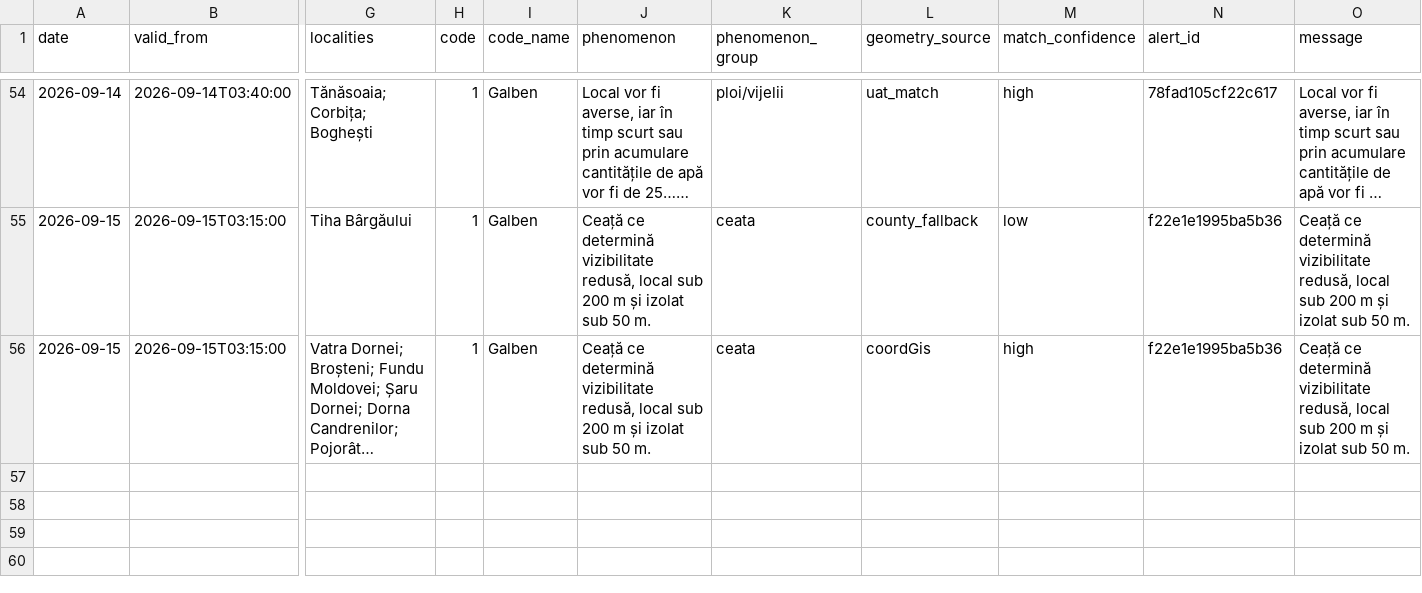
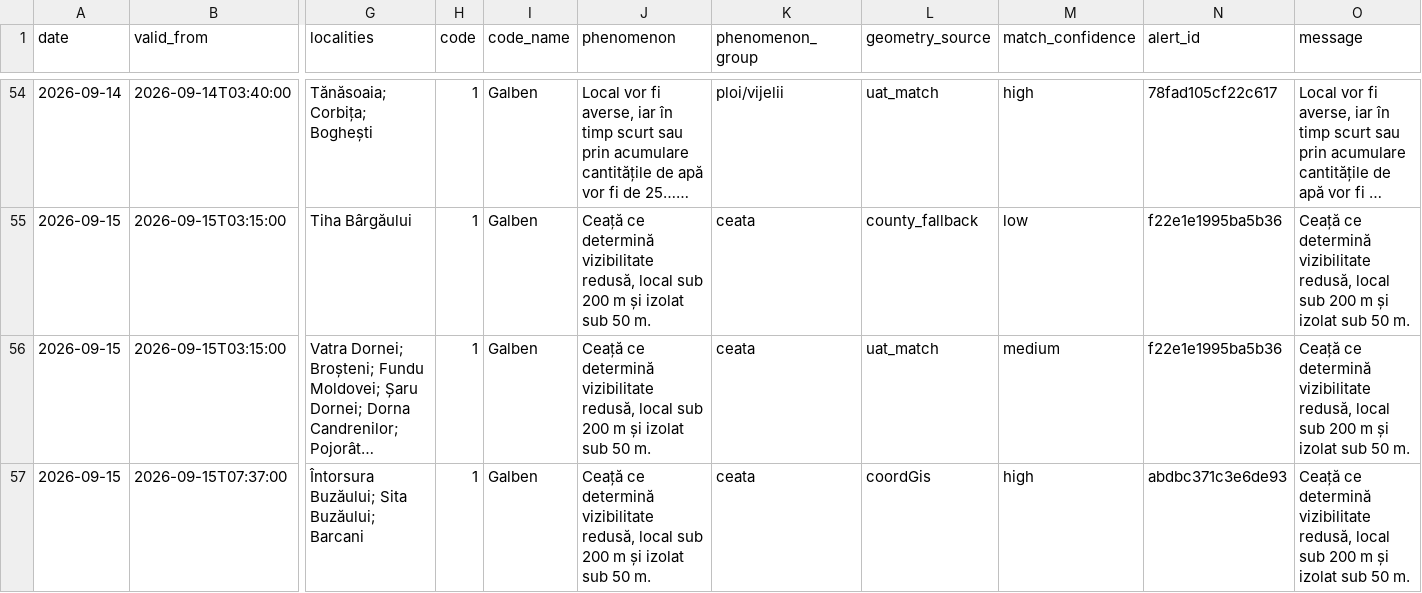
Before and after one commit to mariusbudileanu/date-meteo, a CSV file: public/istoric/nowcasting/2026-09.csv, drawn as a sheet; only a part is shown, gaps mark what is left out; long unchanged cells end in …; rows hold the shown columns only; the diff names each change by its address in the sheet, - before the commit and + after, or states it on an @@ line.

```diff
--- a/public/istoric/nowcasting/2026-09.csv
+++ b/public/istoric/nowcasting/2026-09.csv
-L56 (geometry_source): coordGis
+L56 (geometry_source): uat_match
-M56 (match_confidence): high
+M56 (match_confidence): medium
+row 57: 2026-09-15 | 2026-09-15T07:37:00 | Întorsura Buzăului; Sita Buzăului; Barcani | 1 | Galben | Ceață ce determină vizibilitate redusă, local sub 200 m și izolat sub 50 m. | ceata | coordGis | high | abdbc371c3e6de93 | Ceață ce determină vizibilitate redusă, local sub 200 m și izolat sub 50 m.
```
Also changed, not shown: public/istoric/2026/2026-09.csv, 15 other files.
